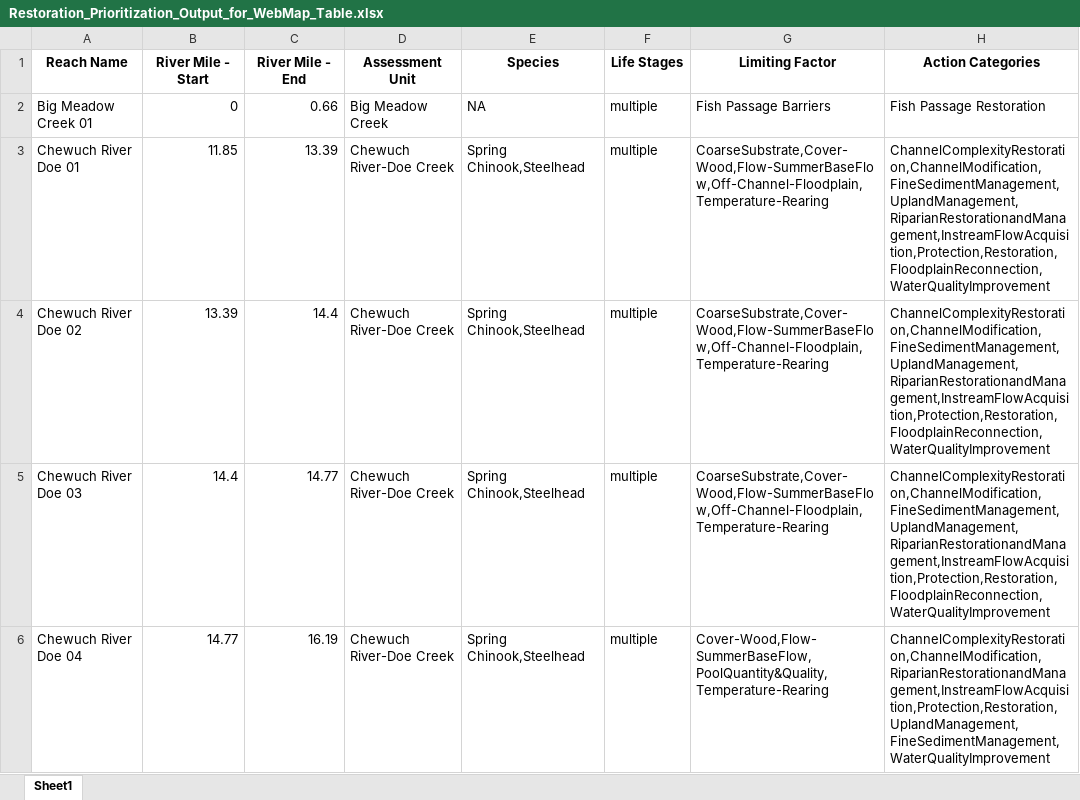
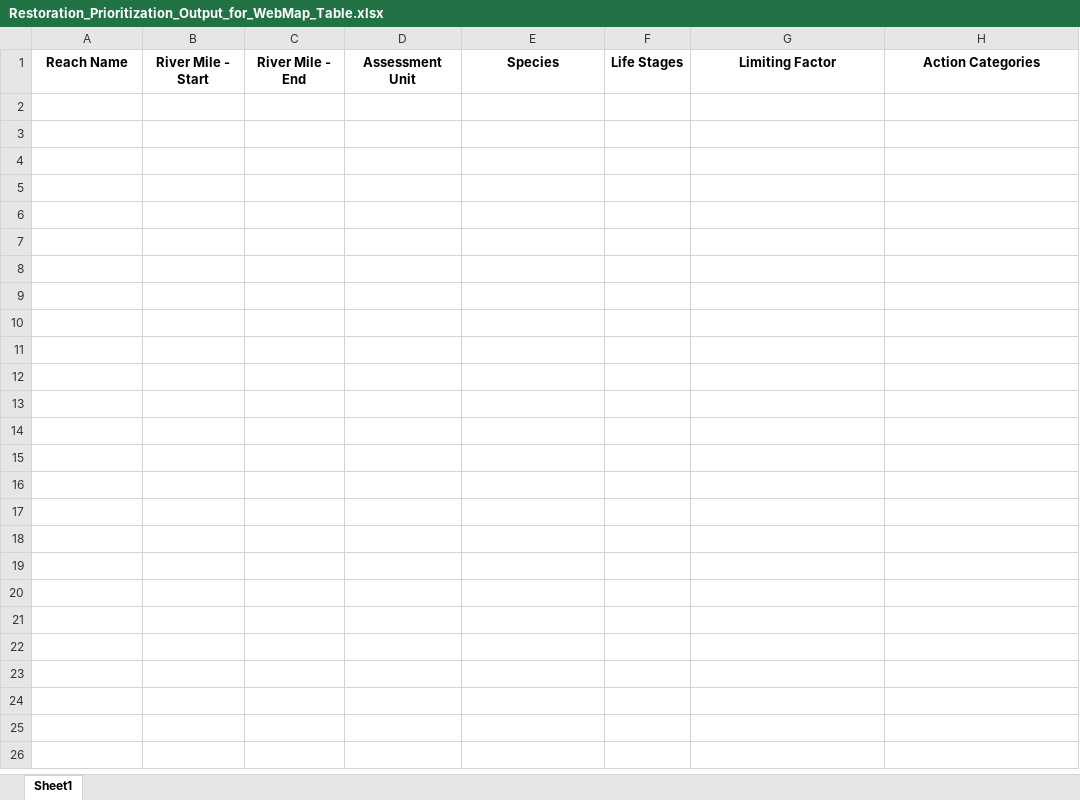
Before and after one commit to Upper-Columbia-Salmon-Recovery-Board/Prioritization_Step2_Data_R_Project, an Excel workbook: Output/Restoration_Prioritization_Output_for_WebMap_Table.xlsx, sheet Sheet1, drawn as a sheet; only a part is shown; values as stored, in another font and other column widths than the file's, no borders; the diff covers the shown part only; the diff names each change by its address in the sheet, - before the commit and + after, or states it on an @@ line.

```diff
--- a/Output/Restoration_Prioritization_Output_for_WebMap_Table.xlsx (sheet Sheet1)
+++ b/Output/Restoration_Prioritization_Output_for_WebMap_Table.xlsx (sheet Sheet1)
-row 2: Big Meadow Creek 01 | 0 | 0.66 | Big Meadow Creek | NA | multiple | Fish Passage Barriers | Fish Passage Restoration
-row 3: Chewuch River Doe 01 | 11.85 | 13.39 | Chewuch River-Doe Creek | Spring Chinook,Steelhead | multiple | CoarseSubstrate,Cover-Wood,Flow-SummerBaseFlow,Off-Channel-Floodplain,Temperature-Rearing | ChannelComplexityRestoration,ChannelModification,FineSedimentManagement,UplandManagement,RiparianRestorationandManagement,InstreamFlowAcquisition,Protection,Restoration,FloodplainReconnection,WaterQualityImprovement
-row 4: Chewuch River Doe 02 | 13.39 | 14.4 | Chewuch River-Doe Creek | Spring Chinook,Steelhead | multiple | CoarseSubstrate,Cover-Wood,Flow-SummerBaseFlow,Off-Channel-Floodplain,Temperature-Rearing | ChannelComplexityRestoration,ChannelModification,FineSedimentManagement,UplandManagement,RiparianRestorationandManagement,InstreamFlowAcquisition,Protection,Restoration,FloodplainReconnection,WaterQualityImprovement
-row 5: Chewuch River Doe 03 | 14.4 | 14.77 | Chewuch River-Doe Creek | Spring Chinook,Steelhead | multiple | CoarseSubstrate,Cover-Wood,Flow-SummerBaseFlow,Off-Channel-Floodplain,Temperature-Rearing | ChannelComplexityRestoration,ChannelModification,FineSedimentManagement,UplandManagement,RiparianRestorationandManagement,InstreamFlowAcquisition,Protection,Restoration,FloodplainReconnection,WaterQualityImprovement
-row 6: Chewuch River Doe 04 | 14.77 | 16.19 | Chewuch River-Doe Creek | Spring Chinook,Steelhead | multiple | Cover-Wood,Flow-SummerBaseFlow,PoolQuantity&Quality,Temperature-Rearing | ChannelComplexityRestoration,ChannelModification,RiparianRestorationandManagement,InstreamFlowAcquisition,Protection,Restoration,UplandManagement,FineSedimentManagement,WaterQualityImprovement
```
Also changed, not shown: 123 removed rows elsewhere in this sheet, Output/Bull_Trout_Habitat_Quality_RESTORATOIN_Methow_Entiat_Wenatchee.xlsx, Output/Reach_Actions_Restoration_Unacceptable_and_AtRisk.xlsx, 13 other files.
